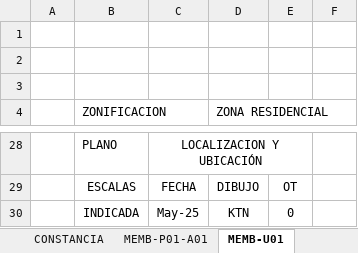
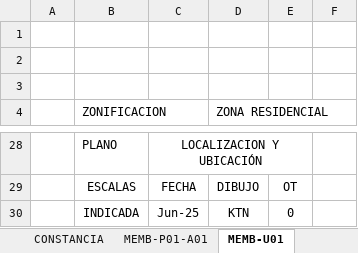
Before and after one commit to BrianVdeV/planosperu-app, an Excel workbook: docs/Formulario Persona Natural.xlsm, sheet MEMB-U01, drawn as a sheet; only a part is shown, gaps mark what is left out; values as stored, in another font and other column widths than the file's, no borders; the diff names each change by its address in the sheet, - before the commit and + after, or states it on an @@ line.

```diff
--- a/docs/Formulario Persona Natural.xlsm (sheet MEMB-U01)
+++ b/docs/Formulario Persona Natural.xlsm (sheet MEMB-U01)
-C30: May-25
+C30: Jun-25
```
Also changed, not shown: sheet DATOS, sheet MEMB-P01-A01, other sheet tabs, charts or pictures.
